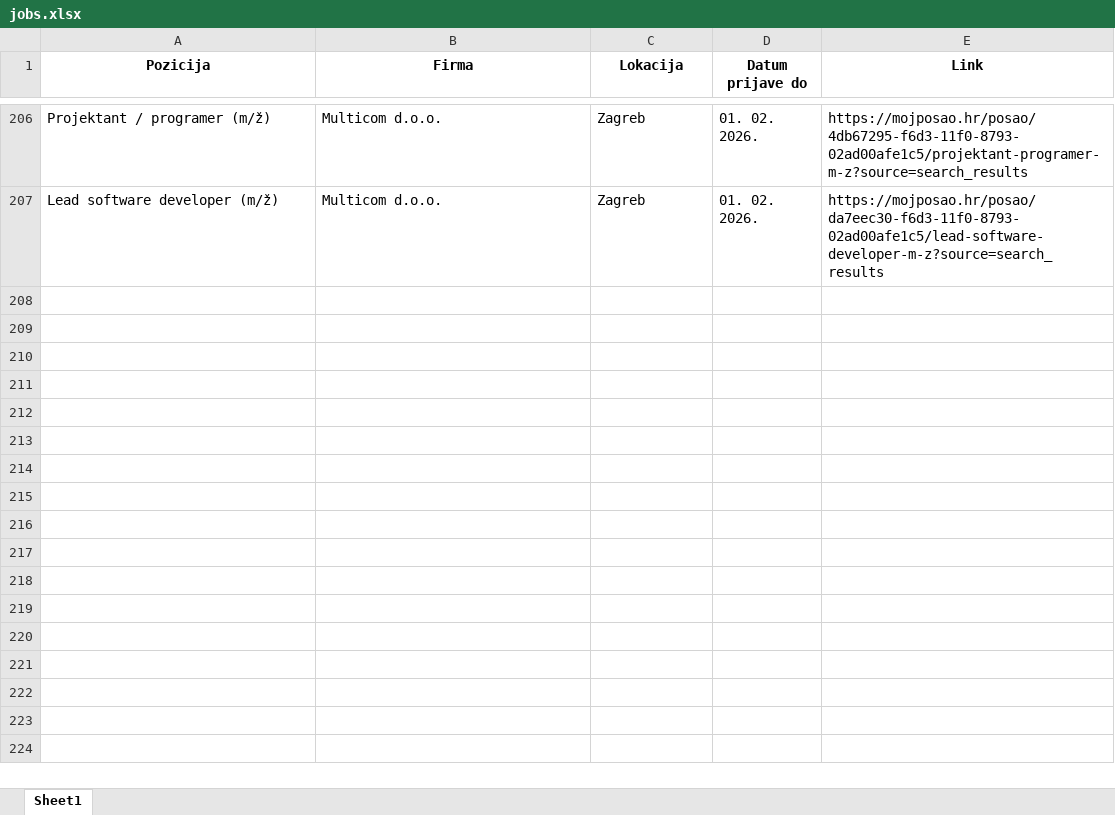
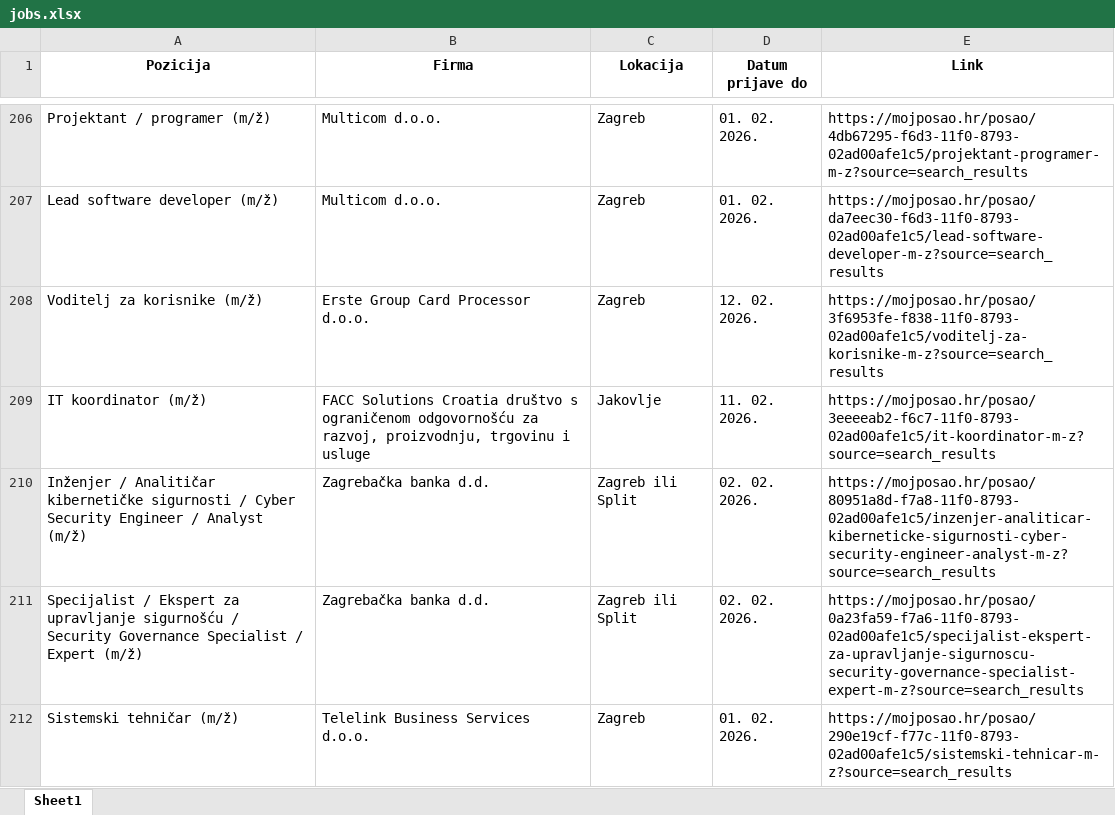
Before and after one commit to FraneCal/moj-posao-scraper, an Excel workbook: jobs.xlsx, sheet Sheet1, drawn as a sheet; only a part is shown, gaps mark what is left out; values as stored, in another font and other column widths than the file's, no borders; the diff names each change by its address in the sheet, - before the commit and + after, or states it on an @@ line.

```diff
--- a/jobs.xlsx (sheet Sheet1)
+++ b/jobs.xlsx (sheet Sheet1)
+row 208: Voditelj za korisnike (m/ž) | Erste Group Card Processor d.o.o. | Zagreb | 12. 02. 2026. | https://mojposao.hr/posao/3f6953fe-f838-11f0-8793-02ad00afe1c5/voditelj-za-korisnike-m-z?source=search_results
+row 209: IT koordinator (m/ž) | FACC Solutions Croatia društvo s ograničenom odgovornošću za razvoj, proizvodnju, trgovinu i usluge | Jakovlje | 11. 02. 2026. | https://mojposao.hr/posao/3eeeeab2-f6c7-11f0-8793-02ad00afe1c5/it-koordinator-m-z?source=search_results
+row 210: Inženjer / Analitičar kibernetičke sigurnosti / Cyber Security Engineer / Analyst (m/ž) | Zagrebačka banka d.d. | Zagreb ili Split | 02. 02. 2026. | https://mojposao.hr/posao/80951a8d-f7a8-11f0-8793-02ad00afe1c5/inzenjer-analiticar-kiberneticke-sigurnosti-cyber-security-engineer-analyst-m-z?source=search_results
+row 211: Specijalist / Ekspert za upravljanje sigurnošću / Security Governance Specialist / Expert (m/ž) | Zagrebačka banka d.d. | Zagreb ili Split | 02. 02. 2026. | https://mojposao.hr/posao/0a23fa59-f7a6-11f0-8793-02ad00afe1c5/specijalist-ekspert-za-upravljanje-sigurnoscu-security-governance-specialist-expert-m-z?source=search_results
+row 212: Sistemski tehničar (m/ž) | Telelink Business Services d.o.o. | Zagreb | 01. 02. 2026. | https://mojposao.hr/posao/290e19cf-f77c-11f0-8793-02ad00afe1c5/sistemski-tehnicar-m-z?source=search_results
```
